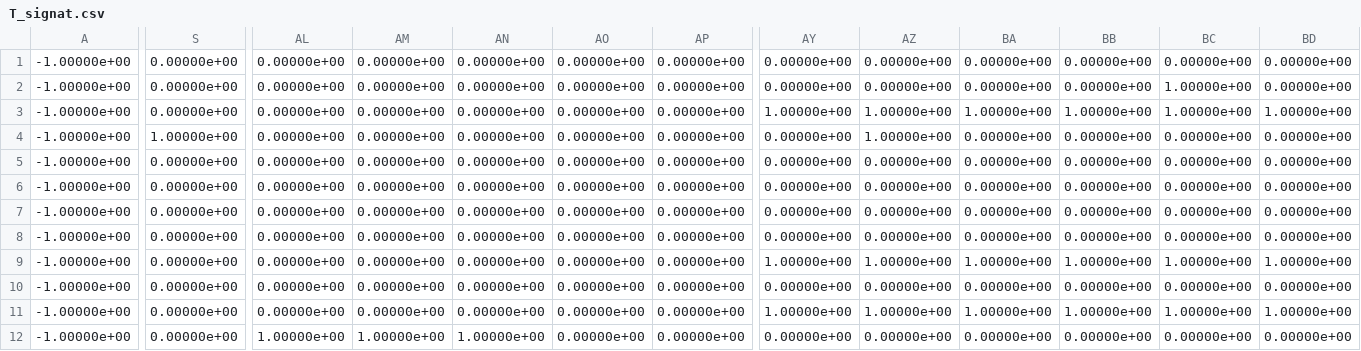
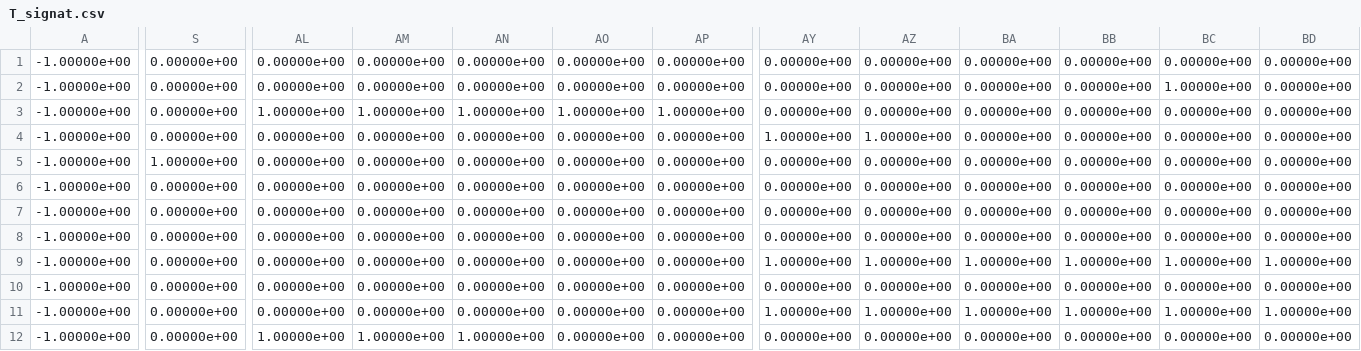
Before and after one commit to abdullah8a0/TESS-ensemble, a CSV file: transient_data/T_signat.csv, drawn as a sheet; only a part is shown, gaps mark what is left out; the diff covers the shown part only; the diff names each change by its address in the sheet, - before the commit and + after, or states it on an @@ line.

```diff
--- a/transient_data/T_signat.csv
+++ b/transient_data/T_signat.csv
-AL3: 0.00000e+00
+AL3: 1.00000e+00
-AM3: 0.00000e+00
+AM3: 1.00000e+00
-AN3: 0.00000e+00
+AN3: 1.00000e+00
-AO3: 0.00000e+00
+AO3: 1.00000e+00
-AP3: 0.00000e+00
+AP3: 1.00000e+00
-AY3: 1.00000e+00
+AY3: 0.00000e+00
-AZ3: 1.00000e+00
+AZ3: 0.00000e+00
-BA3: 1.00000e+00
+BA3: 0.00000e+00
-BB3: 1.00000e+00
+BB3: 0.00000e+00
-BC3: 1.00000e+00
+BC3: 0.00000e+00
-BD3: 1.00000e+00
+BD3: 0.00000e+00
-S4: 1.00000e+00
+S4: 0.00000e+00
-AY4: 0.00000e+00
+AY4: 1.00000e+00
-S5: 0.00000e+00
+S5: 1.00000e+00
```
Also changed, not shown: 112 edited cells elsewhere in this file, transient_data/T_scalar.csv, transient_data/T_vector.csv, 8 other files.
